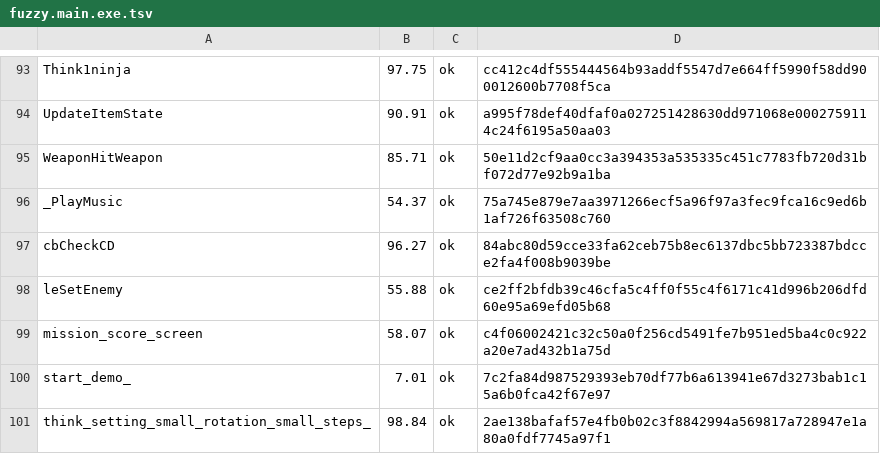
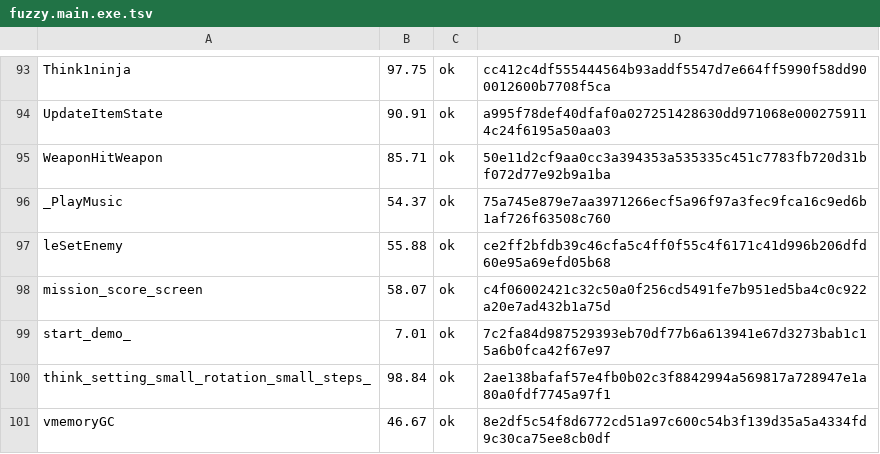
Before and after one commit to Fuuzetsu/tenchu-decomp, a TSV file: config/fuzzy.main.exe.tsv, drawn as a sheet; only a part is shown, gaps mark what is left out; the shorter side is filled out with more unchanged rows; the diff names each change by its address in the sheet, - before the commit and + after, or states it on an @@ line.

```diff
--- a/config/fuzzy.main.exe.tsv
+++ b/config/fuzzy.main.exe.tsv
-row 97: cbCheckCD | 96.27 | ok | 84abc80d59cce33fa62ceb75b8ec6137dbc5bb723387bdcce2fa4f008b9039be
```
Also changed, not shown: 1 other file.
